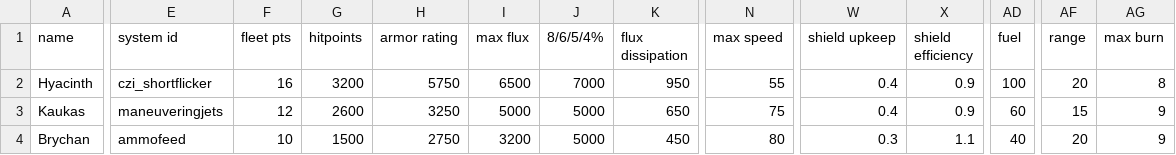
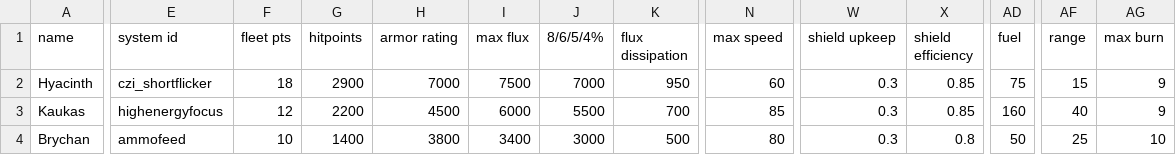
Before and after one commit to MaritimeTech2/Commonwealth-Zimowia-Ivernia, a CSV file: data/hulls/ship_data.csv, drawn as a sheet; only a part is shown, gaps mark what is left out; the diff covers the shown part only; the diff names each change by its address in the sheet, - before the commit and + after, or states it on an @@ line.

```diff
--- a/data/hulls/ship_data.csv
+++ b/data/hulls/ship_data.csv
-F2 (fleet pts): 16
+F2 (fleet pts): 18
-G2 (hitpoints): 3200
+G2 (hitpoints): 2900
-H2 (armor rating): 5750
+H2 (armor rating): 7000
-I2 (max flux): 6500
+I2 (max flux): 7500
-N2 (max speed): 55
+N2 (max speed): 60
-W2:W3 (shield upkeep): 0.4
+W2:W3 (shield upkeep): 0.3
-X2:X3 (shield efficiency): 0.9
+X2:X3 (shield efficiency): 0.85
-AD2 (fuel): 100
+AD2 (fuel): 75
-AF2 (range): 20
+AF2 (range): 15
-AG2 (max burn): 8
+AG2 (max burn): 9
-E3 (system id): maneuveringjets
+E3 (system id): highenergyfocus
-G3 (hitpoints): 2600
+G3 (hitpoints): 2200
-H3 (armor rating): 3250
+H3 (armor rating): 4500
-I3 (max flux): 5000
+I3 (max flux): 6000
-J3 (8/6/5/4%): 5000
+J3 (8/6/5/4%): 5500
-K3 (flux dissipation): 650
+K3 (flux dissipation): 700
-N3 (max speed): 75
+N3 (max speed): 85
-AD3 (fuel): 60
+AD3 (fuel): 160
-AF3 (range): 15
+AF3 (range): 40
-G4 (hitpoints): 1500
+G4 (hitpoints): 1400
-H4 (armor rating): 2750
+H4 (armor rating): 3800
-I4 (max flux): 3200
+I4 (max flux): 3400
-J4 (8/6/5/4%): 5000
+J4 (8/6/5/4%): 3000
-K4 (flux dissipation): 450
+K4 (flux dissipation): 500
-X4 (shield efficiency): 1.1
+X4 (shield efficiency): 0.8
-AD4 (fuel): 40
+AD4 (fuel): 50
-AF4 (range): 20
+AF4 (range): 25
-AG4 (max burn): 9
+AG4 (max burn): 10
```
Also changed, not shown: 59 edited cells elsewhere in this file, data/campaign/rules.csv, data/hullmods/hull_mods.csv, 22 other files.
